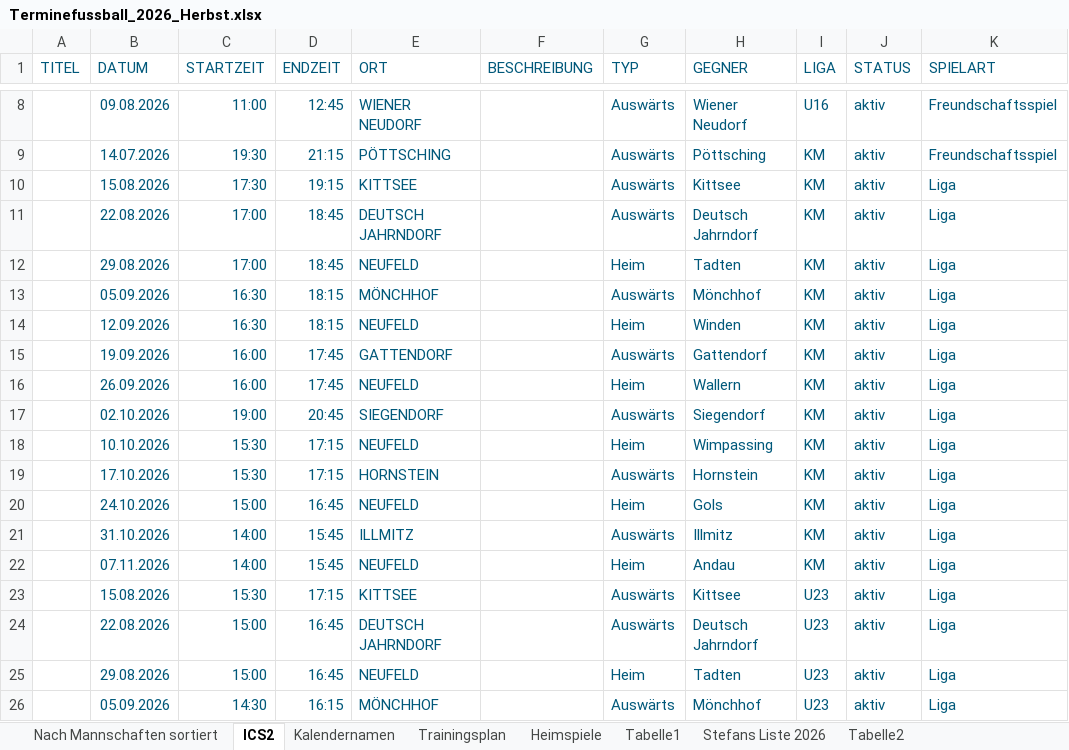
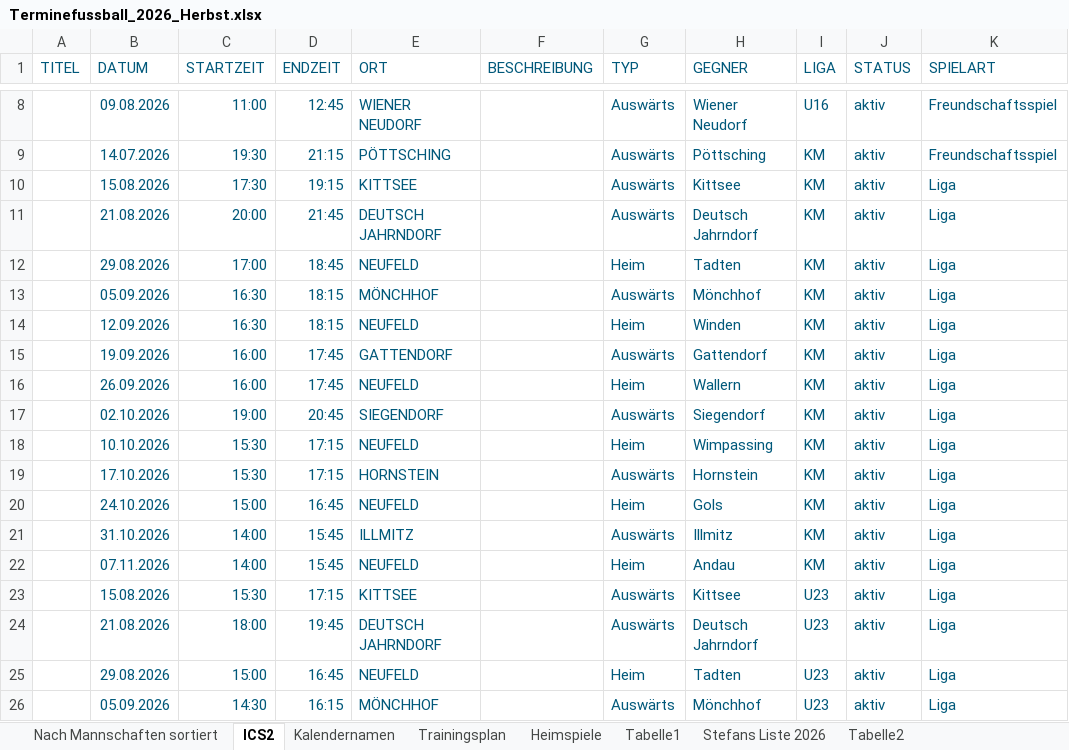
Before and after one commit to dtb-asv/asv-neufeld, an Excel workbook: Excel2/Terminefussball_2026_Herbst.xlsx, sheet ICS2, drawn as a sheet; only a part is shown, gaps mark what is left out; values as stored, in another font and other column widths than the file's, no borders; the diff names each change by its address in the sheet, - before the commit and + after, or states it on an @@ line.

```diff
--- a/Excel2/Terminefussball_2026_Herbst.xlsx (sheet ICS2)
+++ b/Excel2/Terminefussball_2026_Herbst.xlsx (sheet ICS2)
-B11 (DATUM): 22.08.2026
+B11 (DATUM): 21.08.2026
-C11 (STARTZEIT): 17:00
+C11 (STARTZEIT): 20:00
-D11 (ENDZEIT): 18:45
+D11 (ENDZEIT): 21:45
-B24 (DATUM): 22.08.2026
+B24 (DATUM): 21.08.2026
-C24 (STARTZEIT): 15:00
+C24 (STARTZEIT): 18:00
-D24 (ENDZEIT): 16:45
+D24 (ENDZEIT): 19:45
```
Also changed, not shown: sheet Nach Mannschaften sortiert, sheet Heimspiele, sheet Stefans Liste 2026, 4 other files.
